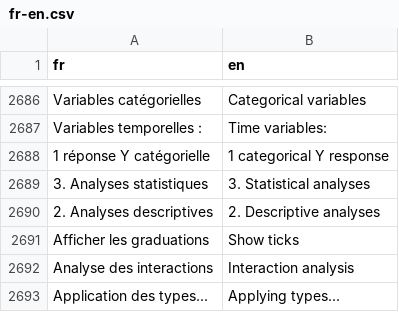
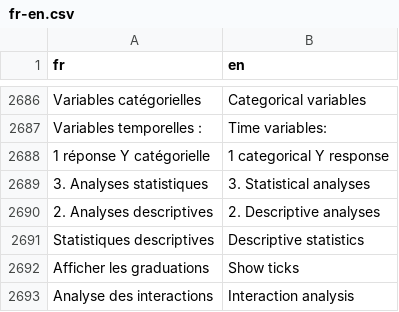
Before and after one commit to houphouet/hstat, a CSV file: inst/app/i18n/fr-en.csv, drawn as a sheet; only a part is shown, gaps mark what is left out; the shorter side is filled out with more unchanged rows.

```diff
--- a/inst/app/i18n/fr-en.csv
+++ b/inst/app/i18n/fr-en.csv
@@ -2691,2 +2691,3 @@
 "2. Analyses descriptives","2. Descriptive analyses"
+"Statistiques descriptives","Descriptive statistics"
 "Afficher les graduations","Show ticks"
```
Also changed, not shown: 6 other files.
